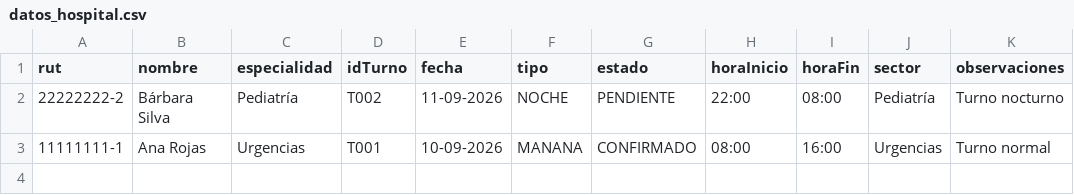
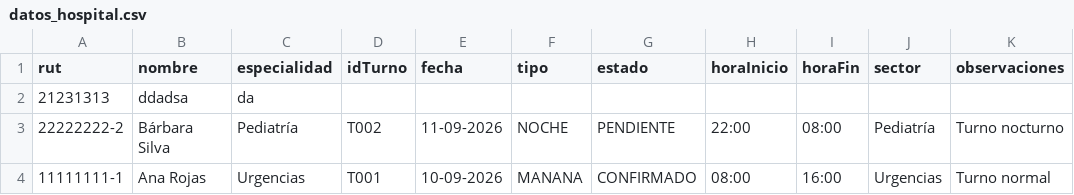
Before and after one commit to sebastianrojasr02-spec/proyecto-turnos-enfermeras-en-un-hospital, a CSV file: datos_hospital.csv, drawn as a sheet.

```diff
--- a/datos_hospital.csv
+++ b/datos_hospital.csv
@@ -1,2 +1,3 @@
 rut,nombre,especialidad,idTurno,fecha,tipo,estado,horaInicio,horaFin,sector,observaciones
+"21231313","ddadsa","da",,,,,,,,
 "22222222-2","Bárbara Silva","Pediatría","T002","11-09-2026","NOCHE","PENDIENTE","22:00","08:00","Pediatría","Turno nocturno"
```
Also changed, not shown: 8 other files.
